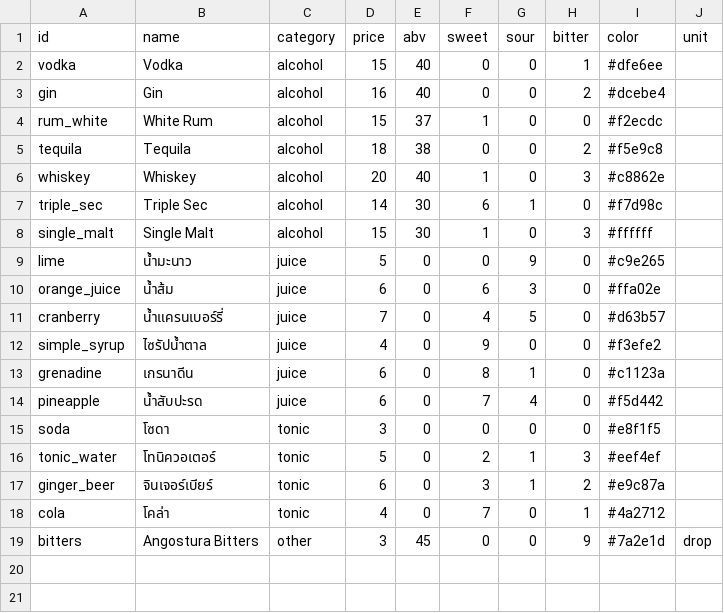
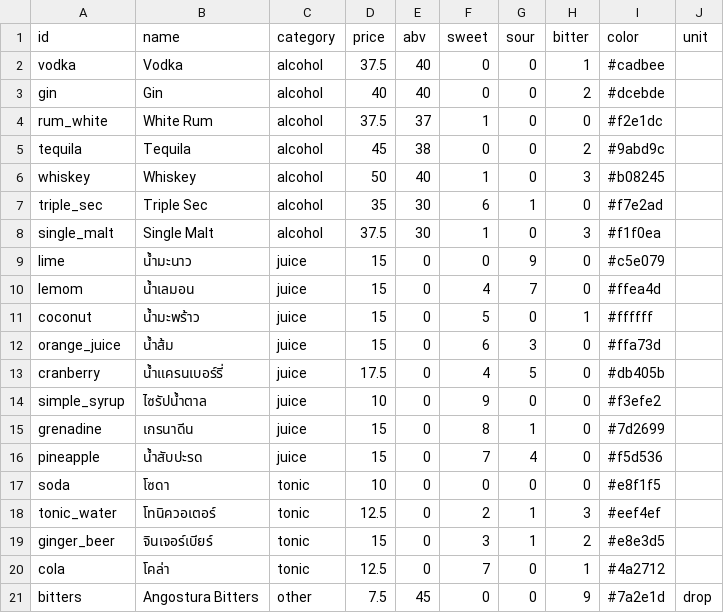
Before and after one commit to aiyacrit41/Foxtail, a CSV file: foxtail-data.csv, drawn as a sheet.

Commit message:
Update foxtail-data.csv

```diff
--- a/foxtail-data.csv
+++ b/foxtail-data.csv
@@ -1,19 +1,21 @@
 id,name,category,price,abv,sweet,sour,bitter,color,unit
-vodka,Vodka,alcohol,15,40,0,0,1,#dfe6ee,
-gin,Gin,alcohol,16,40,0,0,2,#dcebe4,
-rum_white,White Rum,alcohol,15,37,1,0,0,#f2ecdc,
-tequila,Tequila,alcohol,18,38,0,0,2,#f5e9c8,
-whiskey,Whiskey,alcohol,20,40,1,0,3,#c8862e,
-triple_sec,Triple Sec,alcohol,14,30,6,1,0,#f7d98c,
-single_malt,Single Malt,alcohol,15,30,1,0,3,#ffffff,
-lime,น้ำมะนาว,juice,5,0,0,9,0,#c9e265,
-orange_juice,น้ำส้ม,juice,6,0,6,3,0,#ffa02e,
-cranberry,น้ำแครนเบอร์รี่,juice,7,0,4,5,0,#d63b57,
-simple_syrup,ไซรัปน้ำตาล,juice,4,0,9,0,0,#f3efe2,
-grenadine,เกรนาดีน,juice,6,0,8,1,0,#c1123a,
-pineapple,น้ำสับปะรด,juice,6,0,7,4,0,#f5d442,
-soda,โซดา,tonic,3,0,0,0,0,#e8f1f5,
-tonic_water,โทนิควอเตอร์,tonic,5,0,2,1,3,#eef4ef,
-ginger_beer,จินเจอร์เบียร์,tonic,6,0,3,1,2,#e9c87a,
-cola,โคล่า,tonic,4,0,7,0,1,#4a2712,
-bitters,Angostura Bitters,other,3,45,0,0,9,#7a2e1d,drop
+vodka,Vodka,alcohol,37.5,40,0,0,1,#cadbee,
+gin,Gin,alcohol,40,40,0,0,2,#dcebde,
+rum_white,White Rum,alcohol,37.5,37,1,0,0,#f2e1dc,
+tequila,Tequila,alcohol,45,38,0,0,2,#9abd9c,
+whiskey,Whiskey,alcohol,50,40,1,0,3,#b08245,
+triple_sec,Triple Sec,alcohol,35,30,6,1,0,#f7e2ad,
+single_malt,Single Malt,alcohol,37.5,30,1,0,3,#f1f0ea,
+lime,น้ำมะนาว,juice,15,0,0,9,0,#c5e079,
+lemom,น้ำเลมอน,juice,15,0,4,7,0,#ffea4d,
+coconut,น้ำมะพร้าว,juice,15,0,5,0,1,#ffffff,
+orange_juice,น้ำส้ม,juice,15,0,6,3,0,#ffa73d,
+cranberry,น้ำแครนเบอร์รี่,juice,17.5,0,4,5,0,#db405b,
+simple_syrup,ไซรัปน้ำตาล,juice,10,0,9,0,0,#f3efe2,
+grenadine,เกรนาดีน,juice,15,0,8,1,0,#7d2699,
+pineapple,น้ำสับปะรด,juice,15,0,7,4,0,#f5d536,
+soda,โซดา,tonic,10,0,0,0,0,#e8f1f5,
+tonic_water,โทนิควอเตอร์,tonic,12.5,0,2,1,3,#eef4ef,
+ginger_beer,จินเจอร์เบียร์,tonic,15,0,3,1,2,#e8e3d5,
+cola,โคล่า,tonic,12.5,0,7,0,1,#4a2712,
+bitters,Angostura Bitters,other,7.5,45,0,0,9,#7a2e1d,drop
```
